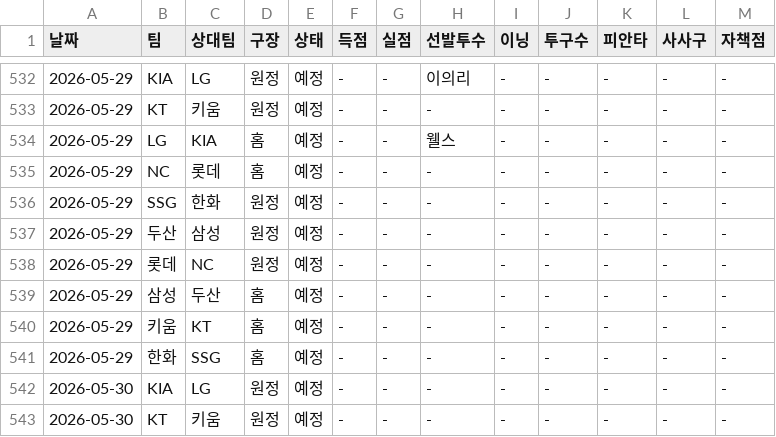
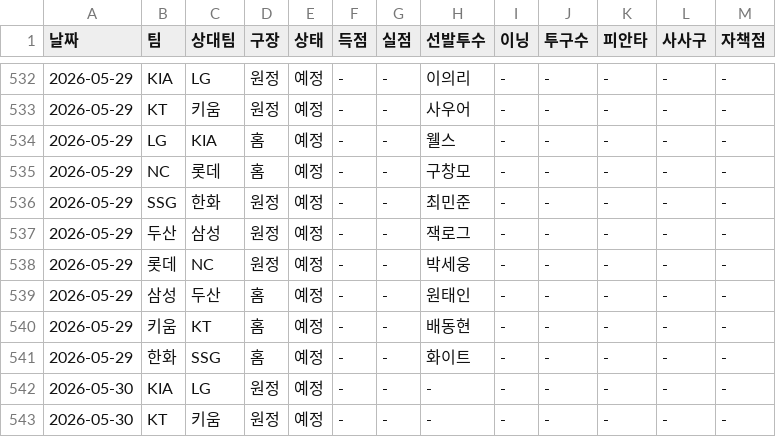
Before and after one commit to smmartworld/kbostarter, a CSV file: 로테이션_마스터데이터.csv, drawn as a sheet; only a part is shown, gaps mark what is left out; the diff covers the shown part only.

```diff
--- a/로테이션_마스터데이터.csv
+++ b/로테이션_마스터데이터.csv
@@ -532,11 +532,11 @@
 2026-05-29,KIA,LG,원정,예정,-,-,이의리,-,-,-,-,-
-2026-05-29,KT,키움,원정,예정,-,-,-,-,-,-,-,-
+2026-05-29,KT,키움,원정,예정,-,-,사우어,-,-,-,-,-
 2026-05-29,LG,KIA,홈,예정,-,-,웰스,-,-,-,-,-
-2026-05-29,NC,롯데,홈,예정,-,-,-,-,-,-,-,-
-2026-05-29,SSG,한화,원정,예정,-,-,-,-,-,-,-,-
-2026-05-29,두산,삼성,원정,예정,-,-,-,-,-,-,-,-
-2026-05-29,롯데,NC,원정,예정,-,-,-,-,-,-,-,-
-2026-05-29,삼성,두산,홈,예정,-,-,-,-,-,-,-,-
-2026-05-29,키움,KT,홈,예정,-,-,-,-,-,-,-,-
-2026-05-29,한화,SSG,홈,예정,-,-,-,-,-,-,-,-
+2026-05-29,NC,롯데,홈,예정,-,-,구창모,-,-,-,-,-
+2026-05-29,SSG,한화,원정,예정,-,-,최민준,-,-,-,-,-
+2026-05-29,두산,삼성,원정,예정,-,-,잭로그,-,-,-,-,-
+2026-05-29,롯데,NC,원정,예정,-,-,박세웅,-,-,-,-,-
+2026-05-29,삼성,두산,홈,예정,-,-,원태인,-,-,-,-,-
+2026-05-29,키움,KT,홈,예정,-,-,배동현,-,-,-,-,-
+2026-05-29,한화,SSG,홈,예정,-,-,화이트,-,-,-,-,-
 2026-05-30,KIA,LG,원정,예정,-,-,-,-,-,-,-,-
```
Also changed, not shown: 32 edited cells elsewhere in this file, pitcher_advanced_stats.csv.
